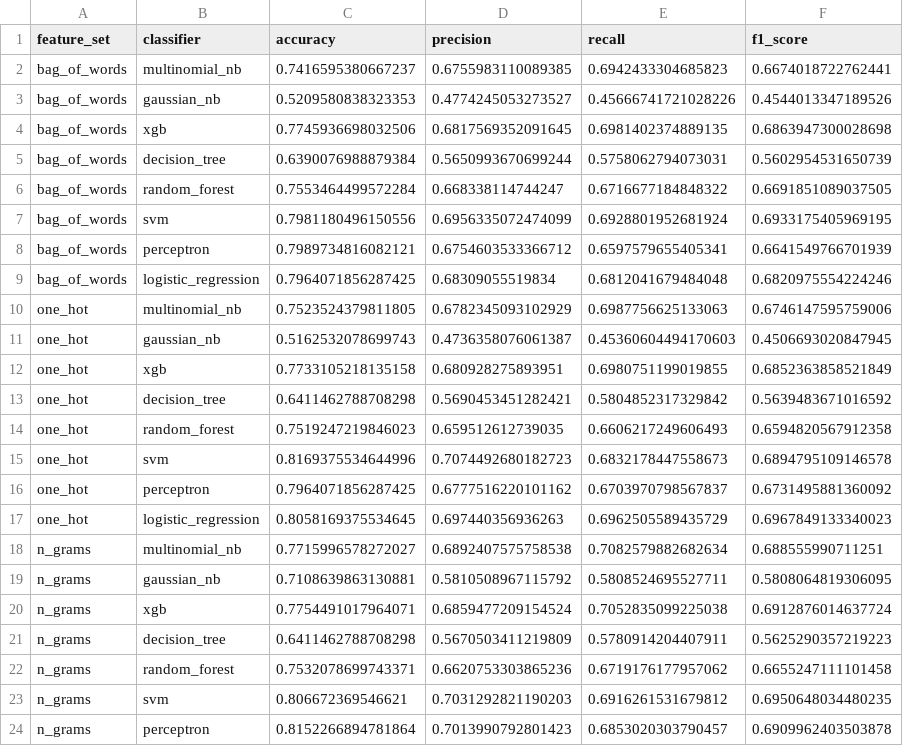
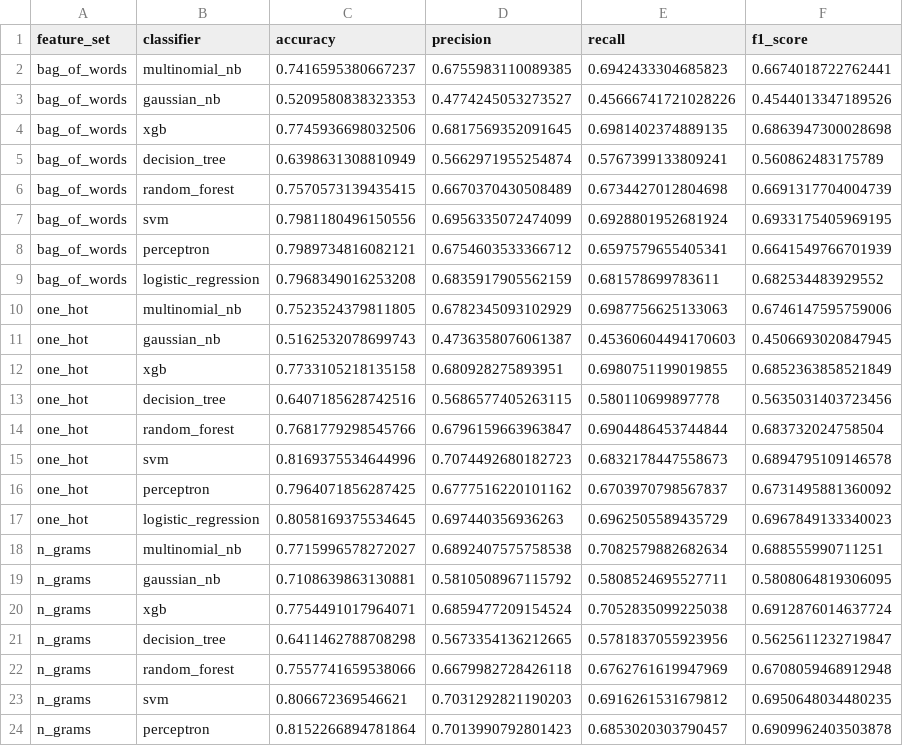
Before and after one commit to brunabrasil/FEUP-CAC, a CSV file: nlp/classification_results.csv, drawn as a sheet; only a part is shown; the diff covers the shown part only.

```diff
--- a/nlp/classification_results.csv
+++ b/nlp/classification_results.csv
@@ -4,7 +4,7 @@ bag_of_words,gaussian_nb,0.5209580838323353,0.4774245053273527,0.456667417210282
 bag_of_words,xgb,0.7745936698032506,0.6817569352091645,0.6981402374889135,0.6863947300028698
-bag_of_words,decision_tree,0.6390076988879384,0.5650993670699244,0.5758062794073031,0.5602954531650739
-bag_of_words,random_forest,0.7553464499572284,0.668338114744247,0.6716677184848322,0.6691851089037505
+bag_of_words,decision_tree,0.6398631308810949,0.5662971955254874,0.5767399133809241,0.560862483175789
+bag_of_words,random_forest,0.7570573139435415,0.6670370430508489,0.6734427012804698,0.6691317704004739
 bag_of_words,svm,0.7981180496150556,0.6956335072474099,0.6928801952681924,0.6933175405969195
 bag_of_words,perceptron,0.7989734816082121,0.6754603533366712,0.6597579655405341,0.6641549766701939
-bag_of_words,logistic_regression,0.7964071856287425,0.68309055519834,0.6812041679484048,0.6820975554224246
+bag_of_words,logistic_regression,0.7968349016253208,0.6835917905562159,0.681578699783611,0.682534483929552
 one_hot,multinomial_nb,0.7523524379811805,0.6782345093102929,0.6987756625133063,0.6746147595759006
@@ -12,4 +12,4 @@ one_hot,gaussian_nb,0.5162532078699743,0.4736358076061387,0.45360604494170603,0.
 one_hot,xgb,0.7733105218135158,0.680928275893951,0.6980751199019855,0.6852363858521849
-one_hot,decision_tree,0.6411462788708298,0.5690453451282421,0.5804852317329842,0.5639483671016592
-one_hot,random_forest,0.7519247219846023,0.659512612739035,0.6606217249606493,0.6594820567912358
+one_hot,decision_tree,0.6407185628742516,0.5686577405263115,0.580110699897778,0.5635031403723456
+one_hot,random_forest,0.7681779298545766,0.6796159663963847,0.6904486453744844,0.683732024758504
 one_hot,svm,0.8169375534644996,0.7074492680182723,0.6832178447558673,0.6894795109146578
@@ -20,4 +20,4 @@ n_grams,gaussian_nb,0.7108639863130881,0.5810508967115792,0.5808524695527711,0.5
 n_grams,xgb,0.7754491017964071,0.6859477209154524,0.7052835099225038,0.6912876014637724
-n_grams,decision_tree,0.6411462788708298,0.5670503411219809,0.5780914204407911,0.5625290357219223
-n_grams,random_forest,0.7532078699743371,0.6620753303865236,0.6719176177957062,0.6655247111101458
+n_grams,decision_tree,0.6411462788708298,0.5673354136212665,0.5781837055923956,0.5625611232719847
+n_grams,random_forest,0.7557741659538066,0.6679982728426118,0.6762761619947969,0.6708059468912948
 n_grams,svm,0.806672369546621,0.7031292821190203,0.6916261531679812,0.6950648034480235
```
Also changed, not shown: 1 added row, 1 removed row and 79 edited cells elsewhere in this file, 5 other files.
